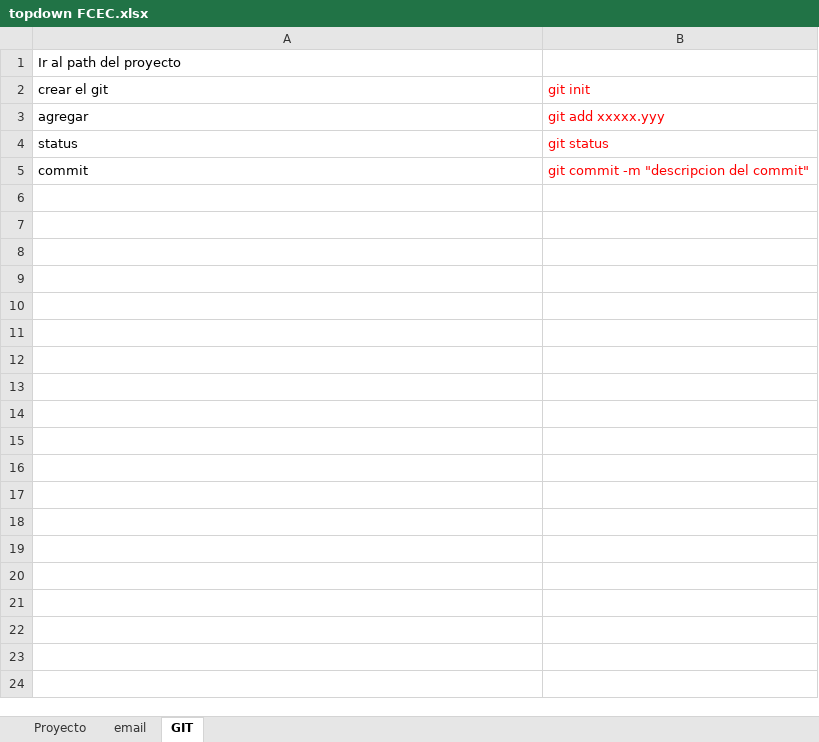
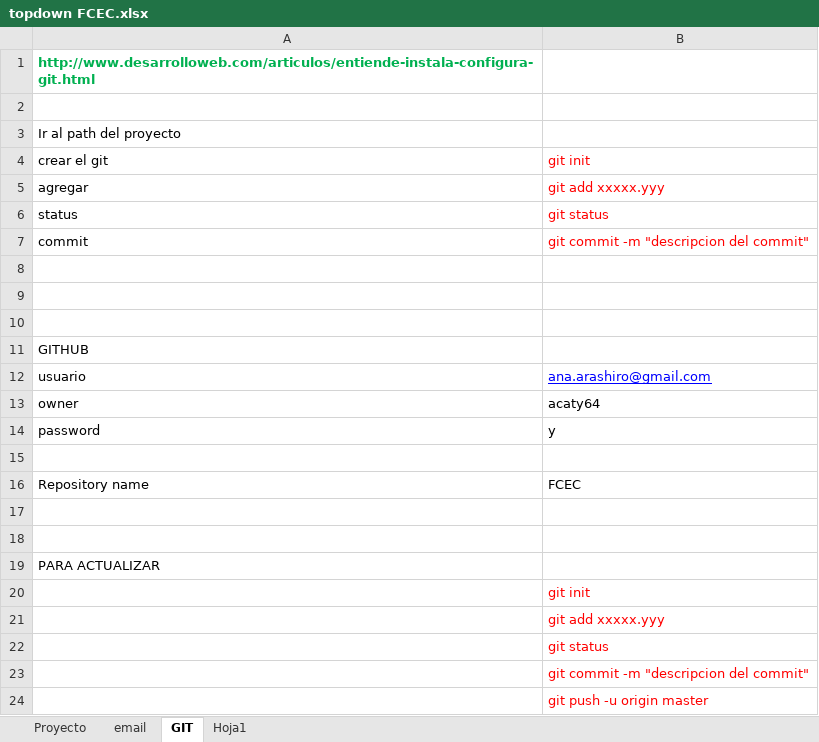
Before and after one commit to acaty64/UCSS, an Excel workbook: topdown/topdown FCEC.xlsx, sheet GIT, drawn as a sheet; values as stored, in another font and other column widths than the file's, no borders; the diff names each change by its address in the sheet, - before the commit and + after, or states it on an @@ line.

```diff
--- a/topdown/topdown FCEC.xlsx (sheet GIT)
+++ b/topdown/topdown FCEC.xlsx (sheet GIT)
+sheet tab: Hoja1
+row 1: http://www.desarrolloweb.com/articulos/entiende-instala-configura-git.html
+row 2: (empty)
+row 8: (empty)
+row 9: (empty)
+row 10: (empty)
+row 11: GITHUB
+row 12: usuario | ana.arashiro@gmail.com
+row 13: owner | acaty64
+row 14: password | y
+row 15: (empty)
+row 16: Repository name | FCEC
+row 17: (empty)
+row 18: (empty)
+row 19: PARA ACTUALIZAR
+row 20:  | git init
+row 21:  | git add xxxxx.yyy
+row 22:  | git status
+row 23:  | git commit -m "descripcion del commit"
+row 24:  | git push -u origin master
```
Also changed, not shown: sheet Proyecto, 40 other files.
